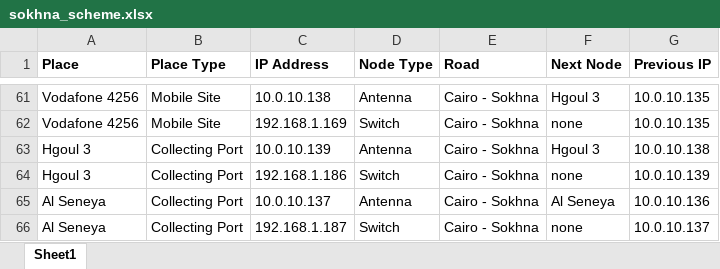
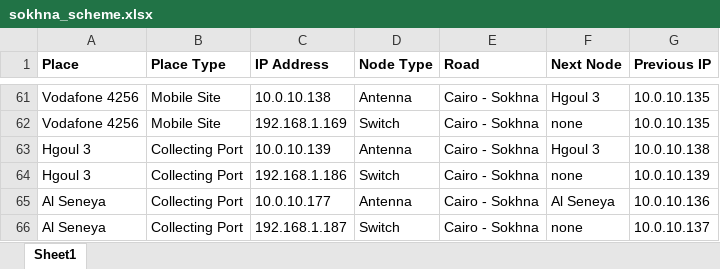
Before and after one commit to BedroomProjects/Pingo, an Excel workbook: WatanyaPingTester/bin/Debug/data/sokhna_scheme.xlsx, sheet Sheet1, drawn as a sheet; only a part is shown, gaps mark what is left out; values as stored, in another font and other column widths than the file's, no borders; the diff names each change by its address in the sheet, - before the commit and + after, or states it on an @@ line.

```diff
--- a/WatanyaPingTester/bin/Debug/data/sokhna_scheme.xlsx (sheet Sheet1)
+++ b/WatanyaPingTester/bin/Debug/data/sokhna_scheme.xlsx (sheet Sheet1)
-C65 (IP Address): 10.0.10.137
+C65 (IP Address): 10.0.10.177
```
Also changed, not shown: WatanyaPingTester/bin/Debug/data/alex_scheme.xlsx, WatanyaPingTester/bin/Debug/data/alex_scheme_updated.xlsx, 29 other files.
